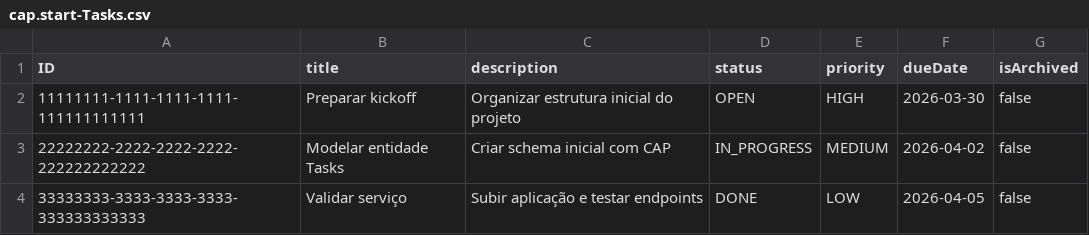
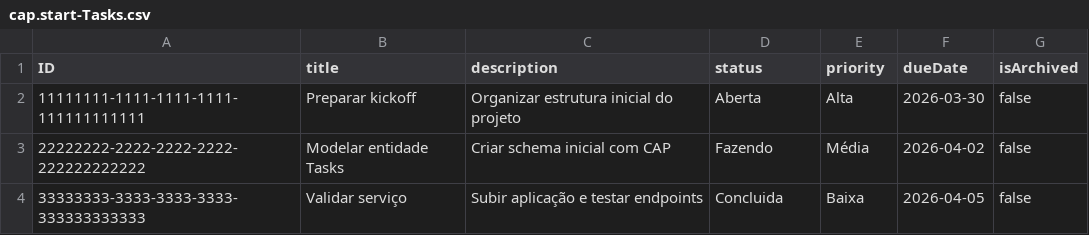
Before and after one commit to AxelBiernastki/CAP-Start, a CSV file: db/data/cap.start-Tasks.csv, drawn as a sheet.

```diff
--- a/db/data/cap.start-Tasks.csv
+++ b/db/data/cap.start-Tasks.csv
@@ -1,4 +1,4 @@
 ID,title,description,status,priority,dueDate,isArchived
-11111111-1111-1111-1111-111111111111,Preparar kickoff,Organizar estrutura inicial do projeto,OPEN,HIGH,2026-03-30,false
-22222222-2222-2222-2222-222222222222,Modelar entidade Tasks,Criar schema inicial com CAP,IN_PROGRESS,MEDIUM,2026-04-02,false
-33333333-3333-3333-3333-333333333333,Validar serviço,Subir aplicação e testar endpoints,DONE,LOW,2026-04-05,false
+11111111-1111-1111-1111-111111111111,Preparar kickoff,Organizar estrutura inicial do projeto,Aberta,Alta,2026-03-30,false
+22222222-2222-2222-2222-222222222222,Modelar entidade Tasks,Criar schema inicial com CAP,Fazendo,Média,2026-04-02,false
+33333333-3333-3333-3333-333333333333,Validar serviço,Subir aplicação e testar endpoints,Concluida,Baixa,2026-04-05,false
```
Also changed, not shown: 8 other files.
